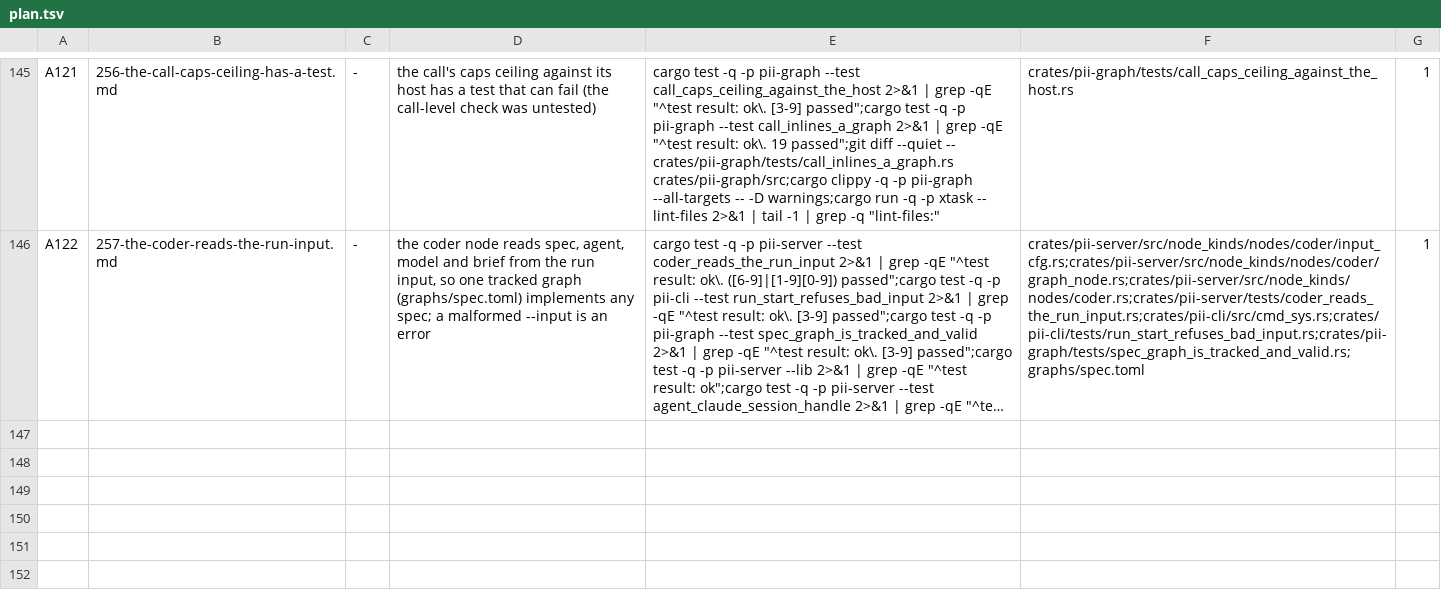
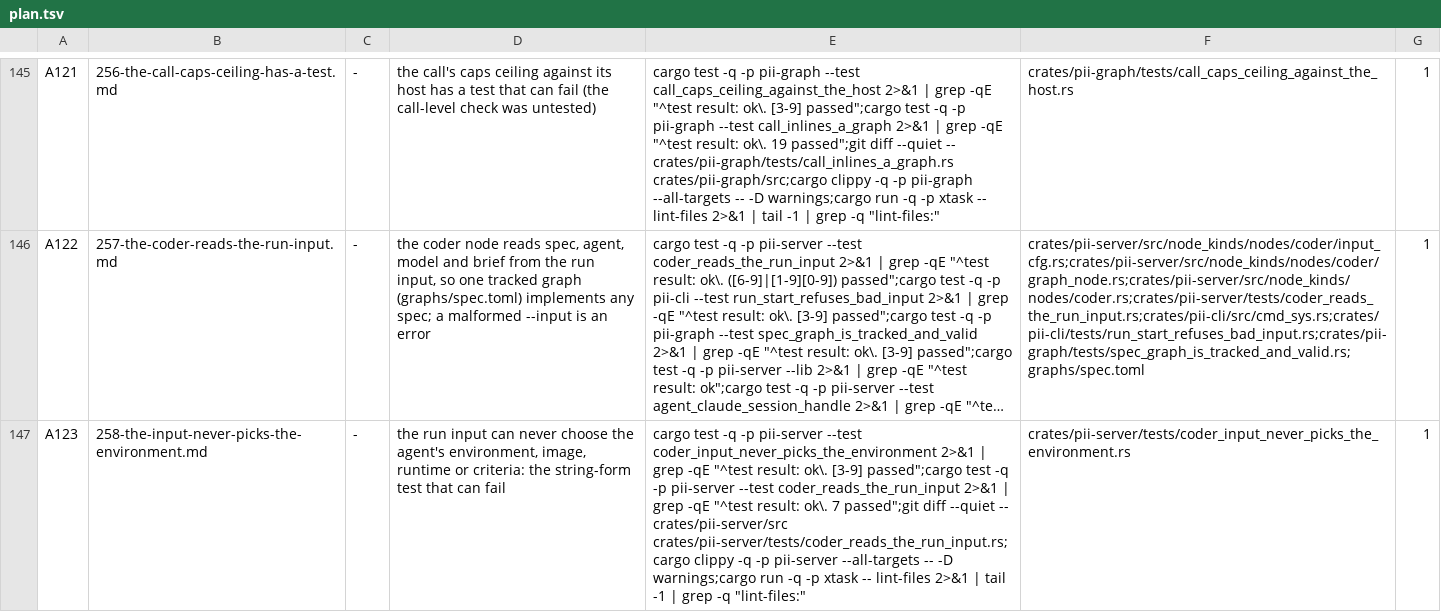
Before and after one commit to bitscrafts/pi-improved, a TSV file: scripts/autonomy/plan.tsv, drawn as a sheet; only a part is shown, gaps mark what is left out; long unchanged cells end in …; the diff names each change by its address in the sheet, - before the commit and + after, or states it on an @@ line.

Commit message:
Spec 258 and row A123: the run input can never choose the agent's environment, with the test that can fail
Found by mutating spec 257: adding env_pass to the resolved keys left all 7 tests green, because the test uses the array form, which the resolver skips for an unrelated reason.
The dangerous form is the string one. Adds a test file only; the criteria include that the source and the neighbouring test are untouched.

```diff
--- a/scripts/autonomy/plan.tsv
+++ b/scripts/autonomy/plan.tsv
+row 147: A123 | 258-the-input-never-picks-the-environment.md | - | the run input can never choose the agent's environment, image, runtime or criteria: the string-form test that can fail | cargo test -q -p pii-server --test coder_input_never_picks_the_environment 2>&1 | grep -qE "^test result: ok\. [3-9] passed";cargo test -q -p pii-server --test coder_reads_the_run_input 2>&1 | grep -qE "^test result: ok\. 7 passed";git diff --quiet -- crates/pii-server/src crates/pii-server/tests/coder_reads_the_run_input.rs;cargo clippy -q -p pii-server --all-targets -- -D warnings;cargo run -q -p xtask -- lint-files 2>&1 | tail -1 | grep -q "lint-files:" | crates/pii-server/tests/coder_input_never_picks_the_environment.rs | 1
```
Also changed, not shown: 1 other file.
